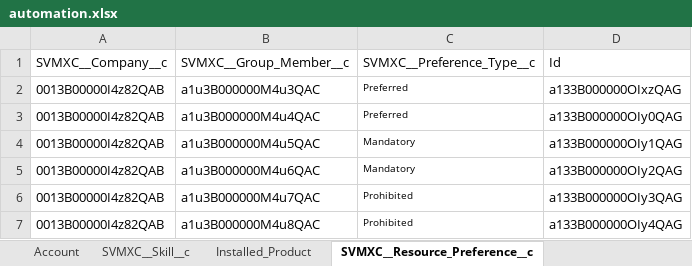
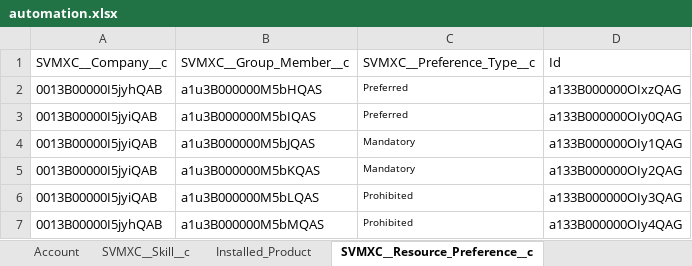
Before and after one commit to AbdulSvmx/Sahi_Project_Lightning, an Excel workbook: svmx/test_lab/test_cases/optimax/op_excleData/automation.xlsx, sheet SVMXC__Resource_Preference__c, drawn as a sheet; values as stored, in another font and other column widths than the file's, no borders; the diff names each change by its address in the sheet, - before the commit and + after, or states it on an @@ line.

```diff
--- a/svmx/test_lab/test_cases/optimax/op_excleData/automation.xlsx (sheet SVMXC__Resource_Preference__c)
+++ b/svmx/test_lab/test_cases/optimax/op_excleData/automation.xlsx (sheet SVMXC__Resource_Preference__c)
-A2: 0013B00000I4z82QAB
+A2: 0013B00000I5jyhQAB
-B2: a1u3B000000M4u3QAC
+B2: a1u3B000000M5bHQAS
-A3:A6: 0013B00000I4z82QAB
+A3:A6: 0013B00000I5jyiQAB
-B3: a1u3B000000M4u4QAC
+B3: a1u3B000000M5bIQAS
-B4: a1u3B000000M4u5QAC
+B4: a1u3B000000M5bJQAS
-B5: a1u3B000000M4u6QAC
+B5: a1u3B000000M5bKQAS
-B6: a1u3B000000M4u7QAC
+B6: a1u3B000000M5bLQAS
-A7: 0013B00000I4z82QAB
+A7: 0013B00000I5jyhQAB
-B7: a1u3B000000M4u8QAC
+B7: a1u3B000000M5bMQAS
```
Also changed, not shown: sheet RS_6694, sheet SVMXC__Service_Group_Members__c, sheet SVMXC__Service_Group_Skills__c, sheet Account, sheet SVMXC__Skill__c, sheet SVMXC__Territory__c, 2 more sheets, 1 other file.
